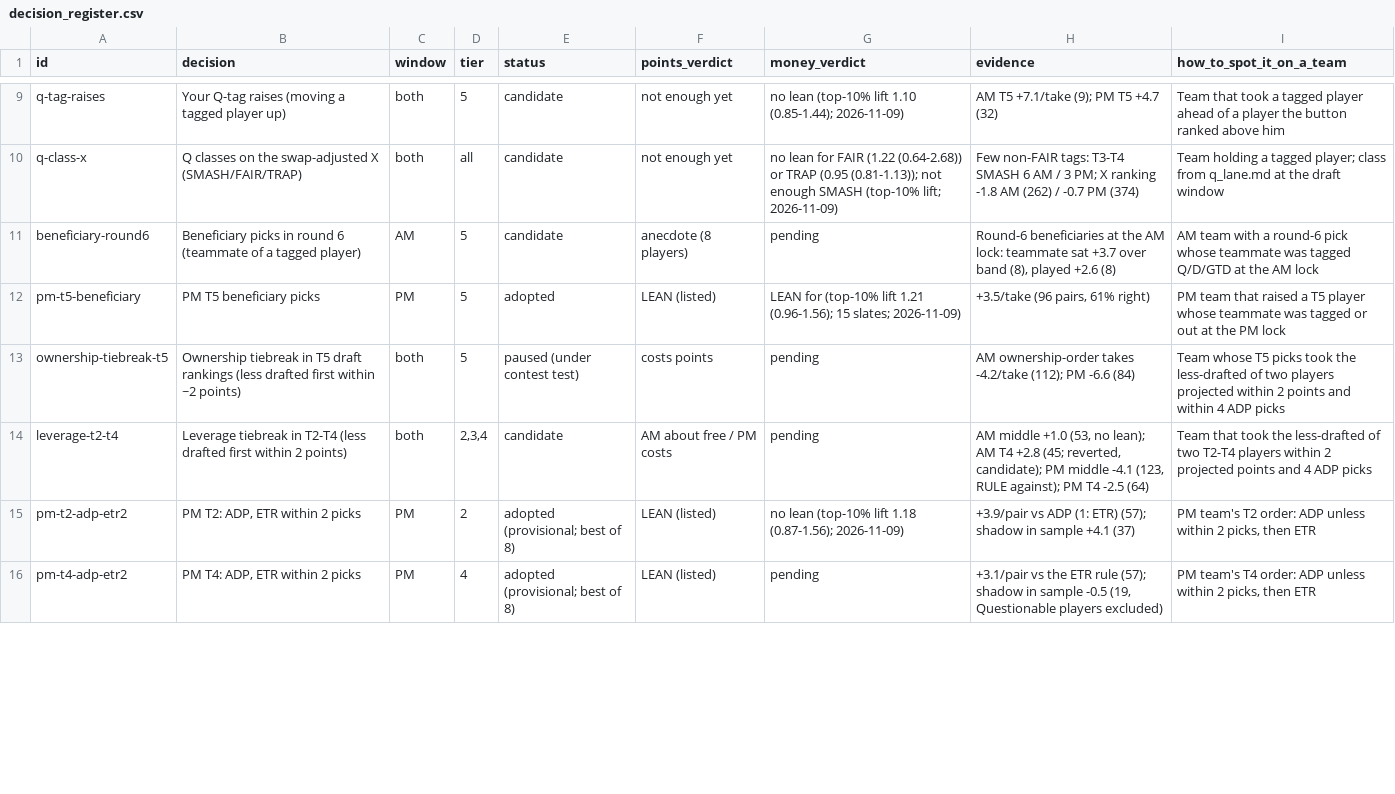
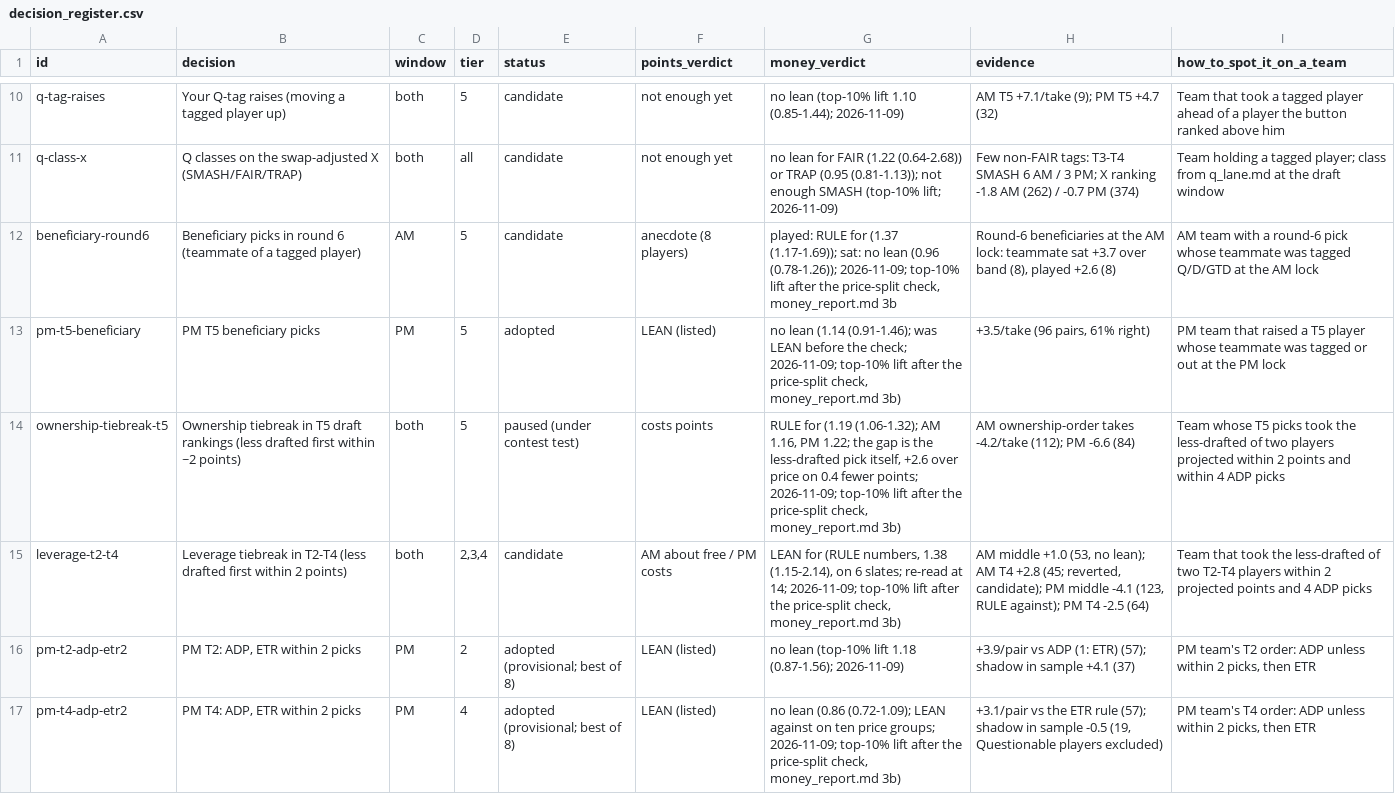
Before and after one commit to JonBoyBeats/br_rankings, a CSV file: analysis/nba/report/decision_register.csv, drawn as a sheet; only a part is shown, gaps mark what is left out; the diff covers the shown part only.

```diff
--- a/analysis/nba/report/decision_register.csv
+++ b/analysis/nba/report/decision_register.csv
@@ -10,7 +11,7 @@ q-tag-raises,Your Q-tag raises (moving a tagged player up),both,5,candidate,not
 q-class-x,Q classes on the swap-adjusted X (SMASH/FAIR/TRAP),both,all,candidate,not enough yet,no lean for FAIR (1.22 (0.64-2.68)) or TRAP (0.95 (0.81-1.13)); not enough SMASH (top-10% lift; 2026-11-09),Few non-FAIR tags: T3-T4 SMASH 6 AM / 3 PM; X ranking -1.8 AM (262) / -0.7 PM (374),Team holding a tagged player; class from q_lane.md at the draft window
-beneficiary-round6,Beneficiary picks in round 6 (teammate of a tagged player),AM,5,candidate,anecdote (8 players),pending,"Round-6 beneficiaries at the AM lock: teammate sat +3.7 over band (8), played +2.6 (8)",AM team with a round-6 pick whose teammate was tagged Q/D/GTD at the AM lock
-pm-t5-beneficiary,PM T5 beneficiary picks,PM,5,adopted,LEAN (listed),LEAN for (top-10% lift 1.21 (0.96-1.56); 15 slates; 2026-11-09),"+3.5/take (96 pairs, 61% right)",PM team that raised a T5 player whose teammate was tagged or out at the PM lock
-ownership-tiebreak-t5,Ownership tiebreak in T5 draft rankings (less drafted first within ~2 points),both,5,paused (under contest test),costs points,pending,AM ownership-order takes -4.2/take (112); PM -6.6 (84),Team whose T5 picks took the less-drafted of two players projected within 2 points and within 4 ADP picks
-leverage-t2-t4,Leverage tiebreak in T2-T4 (less drafted first within 2 points),both,"2,3,4",candidate,AM about free / PM costs,pending,"AM middle +1.0 (53, no lean); AM T4 +2.8 (45; reverted, candidate); PM middle -4.1 (123, RULE against); PM T4 -2.5 (64)",Team that took the less-drafted of two T2-T4 players within 2 projected points and 4 ADP picks
+beneficiary-round6,Beneficiary picks in round 6 (teammate of a tagged player),AM,5,candidate,anecdote (8 players),"played: RULE for (1.37 (1.17-1.69)); sat: no lean (0.96 (0.78-1.26)); 2026-11-09; top-10% lift after the price-split check, money_report.md 3b","Round-6 beneficiaries at the AM lock: teammate sat +3.7 over band (8), played +2.6 (8)",AM team with a round-6 pick whose teammate was tagged Q/D/GTD at the AM lock
+pm-t5-beneficiary,PM T5 beneficiary picks,PM,5,adopted,LEAN (listed),"no lean (1.14 (0.91-1.46); was LEAN before the check; 2026-11-09; top-10% lift after the price-split check, money_report.md 3b)","+3.5/take (96 pairs, 61% right)",PM team that raised a T5 player whose teammate was tagged or out at the PM lock
+ownership-tiebreak-t5,Ownership tiebreak in T5 draft rankings (less drafted first within ~2 points),both,5,paused (under contest test),costs points,"RULE for (1.19 (1.06-1.32); AM 1.16, PM 1.22; the gap is the less-drafted pick itself, +2.6 over price on 0.4 fewer points; 2026-11-09; top-10% lift after the price-split check, money_report.md 3b)",AM ownership-order takes -4.2/take (112); PM -6.6 (84),Team whose T5 picks took the less-drafted of two players projected within 2 points and within 4 ADP picks
+leverage-t2-t4,Leverage tiebreak in T2-T4 (less drafted first within 2 points),both,"2,3,4",candidate,AM about free / PM costs,"LEAN for (RULE numbers, 1.38 (1.15-2.14), on 6 slates; re-read at 14; 2026-11-09; top-10% lift after the price-split check, money_report.md 3b)","AM middle +1.0 (53, no lean); AM T4 +2.8 (45; reverted, candidate); PM middle -4.1 (123, RULE against); PM T4 -2.5 (64)",Team that took the less-drafted of two T2-T4 players within 2 projected points and 4 ADP picks
 pm-t2-adp-etr2,"PM T2: ADP, ETR within 2 picks",PM,2,adopted (provisional; best of 8),LEAN (listed),no lean (top-10% lift 1.18 (0.87-1.56); 2026-11-09),+3.9/pair vs ADP (1: ETR) (57); shadow in sample +4.1 (37),"PM team's T2 order: ADP unless within 2 picks, then ETR"
-pm-t4-adp-etr2,"PM T4: ADP, ETR within 2 picks",PM,4,adopted (provisional; best of 8),LEAN (listed),pending,"+3.1/pair vs the ETR rule (57); shadow in sample -0.5 (19, Questionable players excluded)","PM team's T4 order: ADP unless within 2 picks, then ETR"
+pm-t4-adp-etr2,"PM T4: ADP, ETR within 2 picks",PM,4,adopted (provisional; best of 8),LEAN (listed),"no lean (0.86 (0.72-1.09); LEAN against on ten price groups; 2026-11-09; top-10% lift after the price-split check, money_report.md 3b)","+3.1/pair vs the ETR rule (57); shadow in sample -0.5 (19, Questionable players excluded)","PM team's T4 order: ADP unless within 2 picks, then ETR"
```
Also changed, not shown: 6 added rows and 5 edited cells elsewhere in this file, 1 other file.
